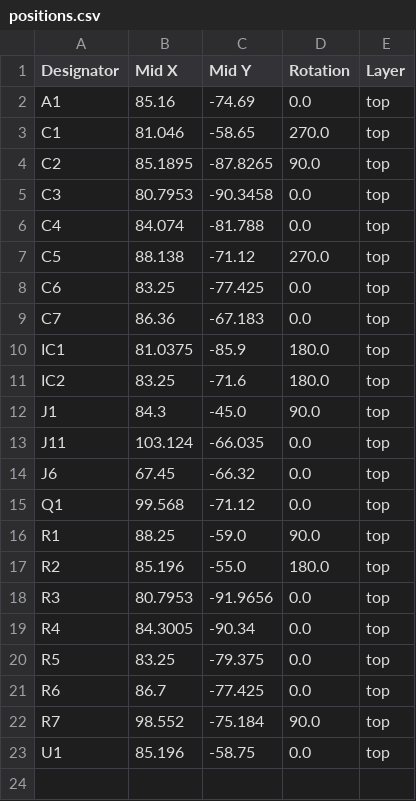
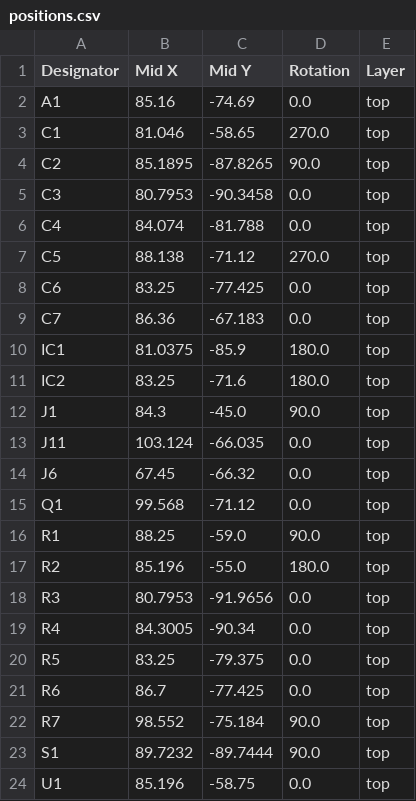
Before and after one commit to CalebJM04/IEEE-2026-UAV, a CSV file: IEEE_Drone_2026/production/positions.csv, drawn as a sheet; the diff names each change by its address in the sheet, - before the commit and + after, or states it on an @@ line.

```diff
--- a/IEEE_Drone_2026/production/positions.csv
+++ b/IEEE_Drone_2026/production/positions.csv
+row 23: S1 | 89.7232 | -89.7444 | 90.0 | top
```
Also changed, not shown: IEEE_Drone_2026/production/bom.csv, 10 other files.
